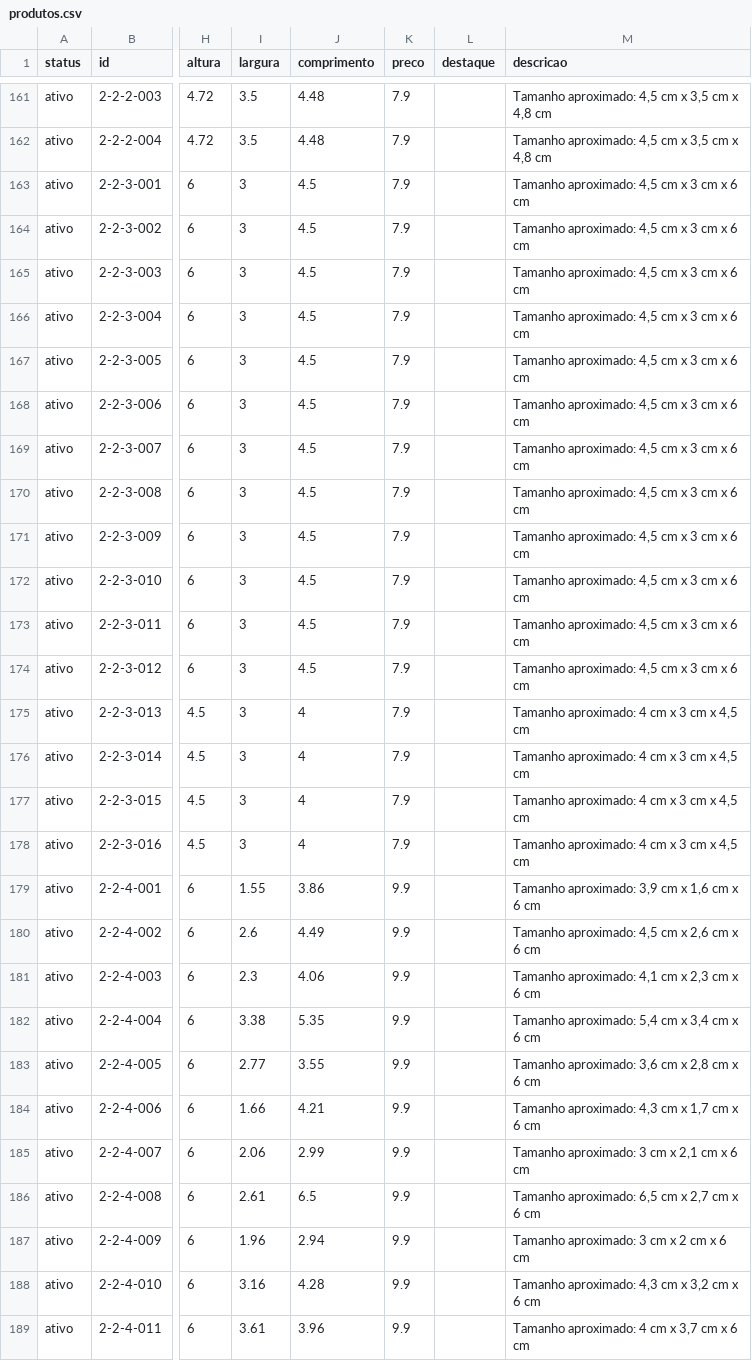
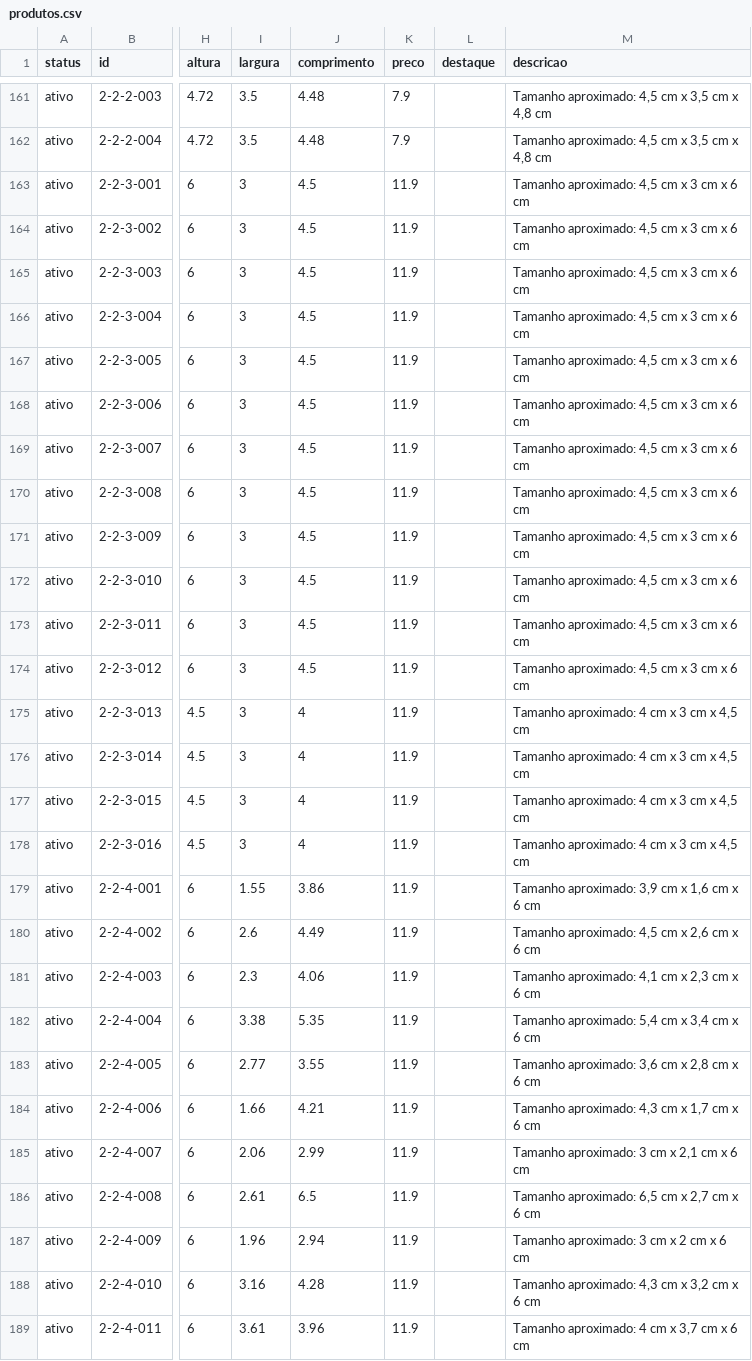
Before and after one commit to jaazielfelipe/additive-hub, a CSV file: frontend/public/produtos/produtos.csv, drawn as a sheet; only a part is shown, gaps mark what is left out; the diff covers the shown part only; the diff names each change by its address in the sheet, - before the commit and + after, or states it on an @@ line.

Commit message:
Atualiza o site

```diff
--- a/frontend/public/produtos/produtos.csv
+++ b/frontend/public/produtos/produtos.csv
-K163:K178 (preco): 7.9
+K163:K178 (preco): 11.9
-K179:K189 (preco): 9.9
+K179:K189 (preco): 11.9
```
Also changed, not shown: 88 edited cells elsewhere in this file.
